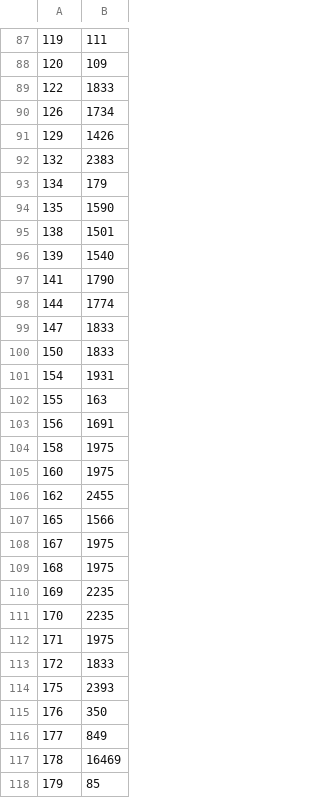
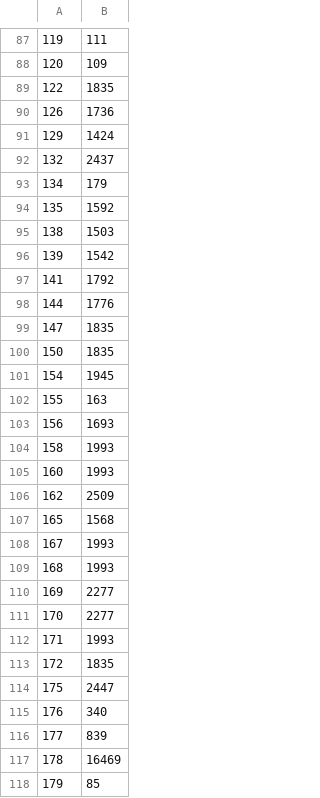
Before and after one commit to woodrush/lisp-in-life, a CSV file: src/ramdump_heap.csv, drawn as a sheet; only a part is shown, gaps mark what is left out; the diff covers the shown part only.

```diff
--- a/src/ramdump_heap.csv
+++ b/src/ramdump_heap.csv
@@ -88,30 +88,30 @@
 120,109
-122,1833
-126,1734
-129,1426
-132,2383
+122,1835
+126,1736
+129,1424
+132,2437
 134,179
-135,1590
-138,1501
-139,1540
-141,1790
-144,1774
-147,1833
-150,1833
-154,1931
+135,1592
+138,1503
+139,1542
+141,1792
+144,1776
+147,1835
+150,1835
+154,1945
 155,163
-156,1691
-158,1975
-160,1975
-162,2455
-165,1566
-167,1975
-168,1975
-169,2235
-170,2235
-171,1975
-172,1833
-175,2393
-176,350
-177,849
+156,1693
+158,1993
+160,1993
+162,2509
+165,1568
+167,1993
+168,1993
+169,2277
+170,2277
+171,1993
+172,1835
+175,2447
+176,340
+177,839
 178,16469
```
Also changed, not shown: 2 edited cells elsewhere in this file, src/ramdump.csv, src/ramdump_stack.csv, 7 other files.
